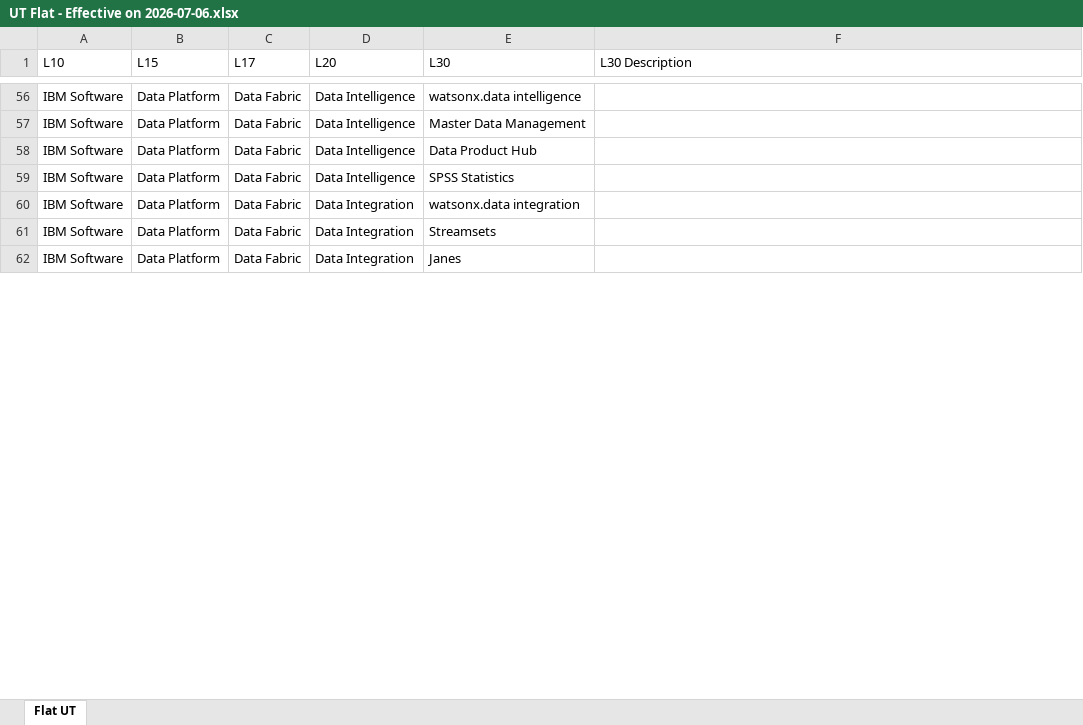
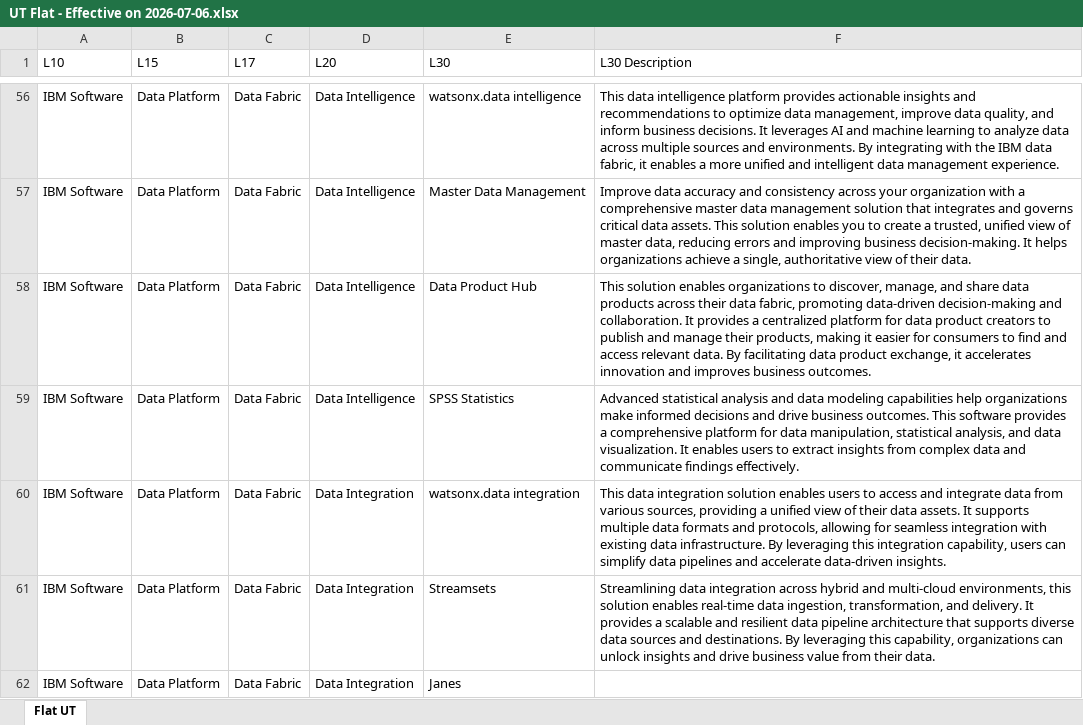
Before and after one commit to fgoyti/dataplatform, an Excel workbook: web/UT Flat - Effective on 2026-07-06.xlsx, sheet Flat UT, drawn as a sheet; only a part is shown, gaps mark what is left out; values as stored, in another font and other column widths than the file's, no borders; the diff covers the shown part only; the diff names each change by its address in the sheet, - before the commit and + after, or states it on an @@ line.

Commit message:
updated descriptions in excel file

```diff
--- a/web/UT Flat - Effective on 2026-07-06.xlsx (sheet Flat UT)
+++ b/web/UT Flat - Effective on 2026-07-06.xlsx (sheet Flat UT)
-F56 (L30 Description): (empty)
+F56 (L30 Description): This data intelligence platform provides actionable insights and recommendations to optimize data management, improve data quality, and inform business decisions. It leverages AI and machine learning to analyze data across multiple sources and environments. By integrating with the IBM data fabric, it enables a more unified and intelligent data management experience.
-F57 (L30 Description): (empty)
+F57 (L30 Description): Improve data accuracy and consistency across your organization with a comprehensive master data management solution that integrates and governs critical data assets. This solution enables you to create a trusted, unified view of master data, reducing errors and improving business decision-making. It helps organizations achieve a single, authoritative view of their data.
-F58 (L30 Description): (empty)
+F58 (L30 Description): This solution enables organizations to discover, manage, and share data products across their data fabric, promoting data-driven decision-making and collaboration. It provides a centralized platform for data product creators to publish and manage their products, making it easier for consumers to find and access relevant data. By facilitating data product exchange, it accelerates innovation and improves business outcomes.
-F59 (L30 Description): (empty)
+F59 (L30 Description): Advanced statistical analysis and data modeling capabilities help organizations make informed decisions and drive business outcomes. This software provides a comprehensive platform for data manipulation, statistical analysis, and data visualization. It enables users to extract insights from complex data and communicate findings effectively.
-F60 (L30 Description): (empty)
+F60 (L30 Description): This data integration solution enables users to access and integrate data from various sources, providing a unified view of their data assets. It supports multiple data formats and protocols, allowing for seamless integration with existing data infrastructure. By leveraging this integration capability, users can simplify data pipelines and accelerate data-driven insights.
-F61 (L30 Description): (empty)
+F61 (L30 Description): Streamlining data integration across hybrid and multi-cloud environments, this solution enables real-time data ingestion, transformation, and delivery. It provides a scalable and resilient data pipeline architecture that supports diverse data sources and destinations. By leveraging this capability, organizations can unlock insights and drive business value from their data.
```
Also changed, not shown: 621 edited cells elsewhere in this sheet, 5 other files.
